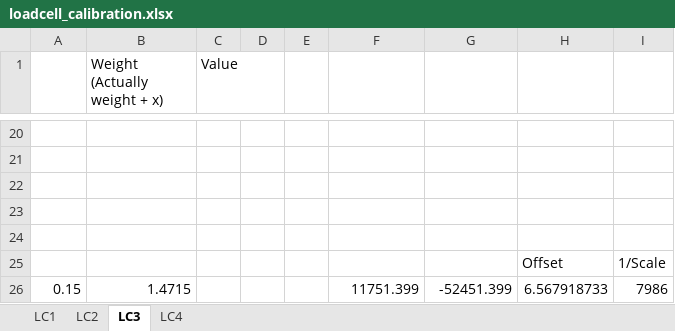
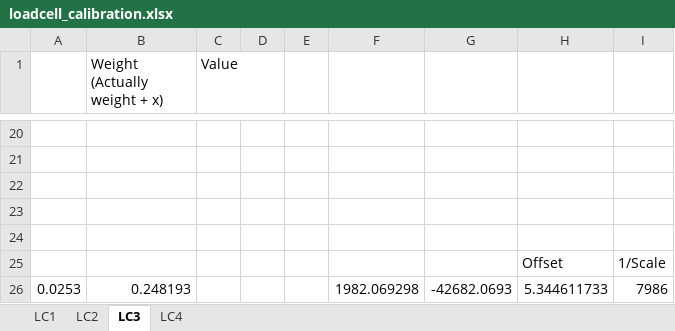
Before and after one commit to PackBionics/cybathlon-archive, an Excel workbook: Hardware/loadcell_calibration.xlsx, sheet LC3, drawn as a sheet; only a part is shown, gaps mark what is left out; values as stored, in another font and other column widths than the file's, no borders; charts and pictures not drawn; removed rows and columns are numbered as before the commit, all else as after; the diff names each change by its address in the sheet, - before the commit and + after, or states it on an @@ line.

```diff
--- a/Hardware/loadcell_calibration.xlsx (sheet LC3)
+++ b/Hardware/loadcell_calibration.xlsx (sheet LC3)
-row 26: 0.15 | 1.4715 |  |  |  | 11751.399 | -52451.399 | 6.567918733 | 7986
+row 26: 0.0253 | 0.248193 |  |  |  | 1982.069298 | -42682.0693 | 5.344611733 | 7986
```
Also changed, not shown: sheet LC2, sheet LC4, sheet LC1, 2 other files.
